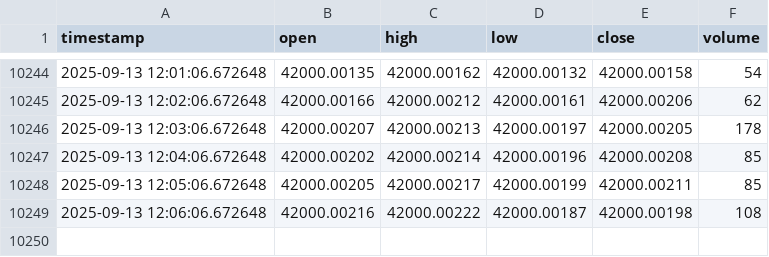
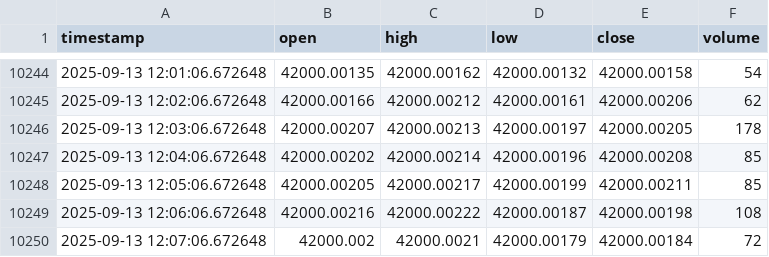
Before and after one commit to Samerabualsoud/ForexPulsePro, a CSV file: data/mock/BTCUSD.csv, drawn as a sheet; only a part is shown, gaps mark what is left out.

```diff
--- a/data/mock/BTCUSD.csv
+++ b/data/mock/BTCUSD.csv
@@ -10249 +10249,2 @@ timestamp,open,high,low,close,volume
 2025-09-13 12:06:06.672648,42000.00216,42000.00222,42000.00187,42000.00198,108
+2025-09-13 12:07:06.672648,42000.002,42000.0021,42000.00179,42000.00184,72
```
